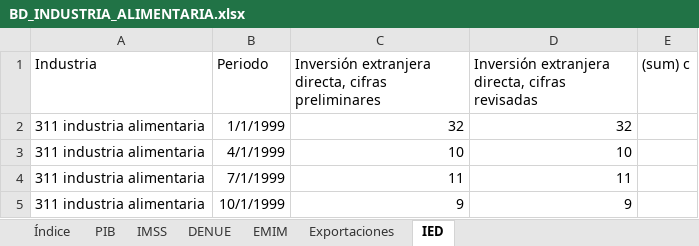
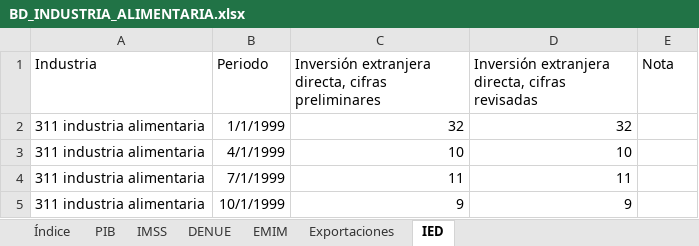
Before and after one commit to DIEEF/SEJ, an Excel workbook: sej_datos/BD_INDUSTRIA_ALIMENTARIA.xlsx, sheet IED, drawn as a sheet; only a part is shown; values as stored, in another font and other column widths than the file's, no borders; the diff names each change by its address in the sheet, - before the commit and + after, or states it on an @@ line.

```diff
--- a/sej_datos/BD_INDUSTRIA_ALIMENTARIA.xlsx (sheet IED)
+++ b/sej_datos/BD_INDUSTRIA_ALIMENTARIA.xlsx (sheet IED)
-E1: (sum) c
+E1: Nota
```
Also changed, not shown: sheet Índice, sej_datos/BD_INDUSTRIA_BEBIDASYTABACO.xlsx, sej_datos/BD_INDUSTRIA_ELECTRONICA.xlsx, 3 other files.
